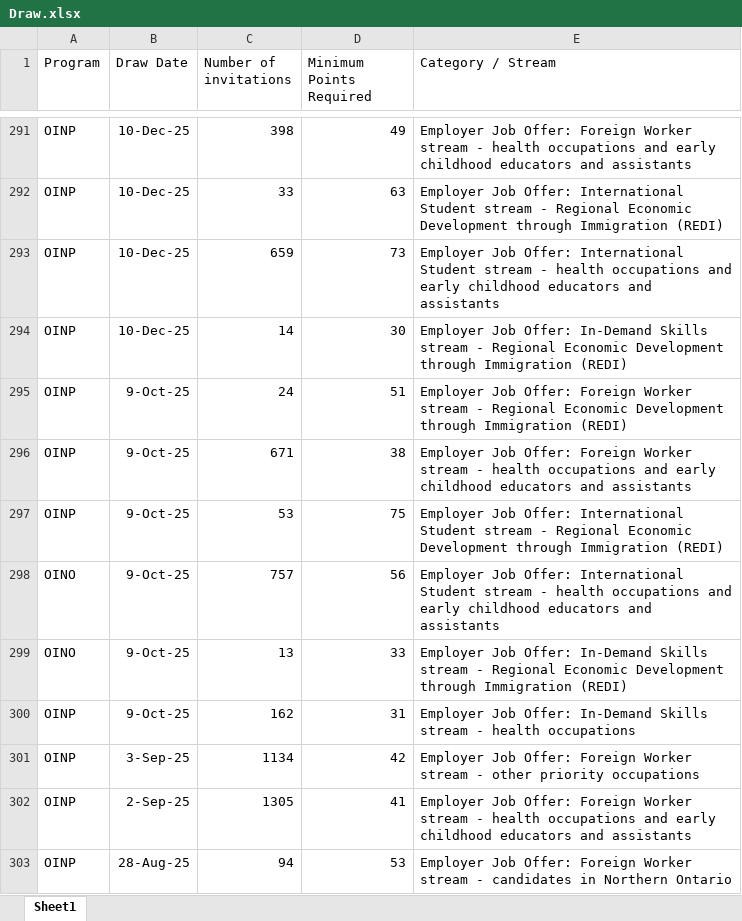
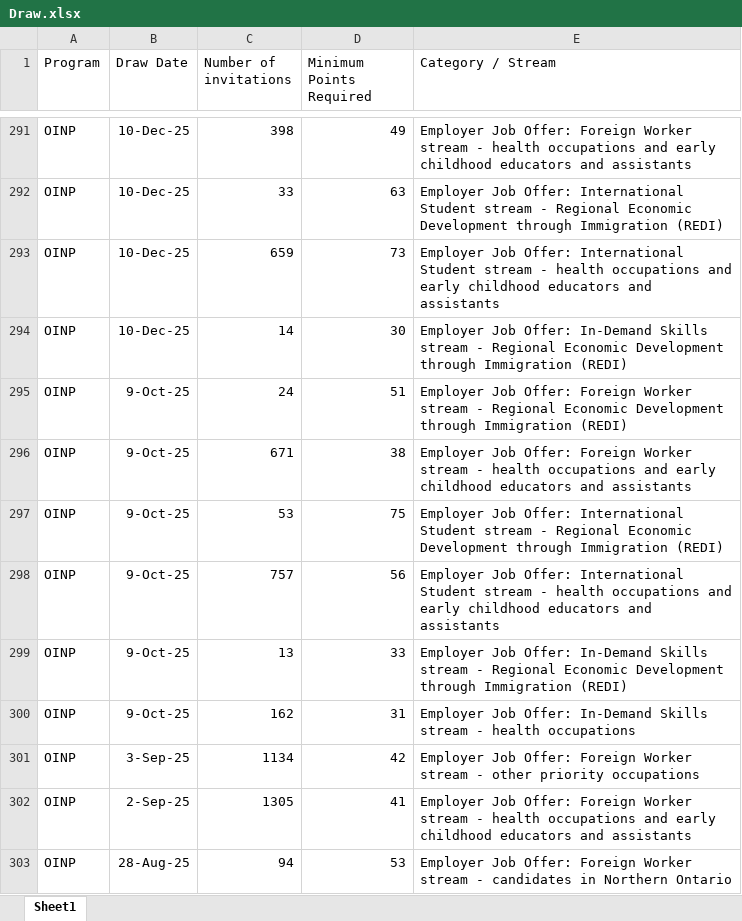
Before and after one commit to Dave-Workspace/skysail, an Excel workbook: Upload/Draw.xlsx, sheet Sheet1, drawn as a sheet; only a part is shown, gaps mark what is left out; values as stored, in another font and other column widths than the file's, no borders; the diff covers the shown part only; the diff names each change by its address in the sheet, - before the commit and + after, or states it on an @@ line.

```diff
--- a/Upload/Draw.xlsx (sheet Sheet1)
+++ b/Upload/Draw.xlsx (sheet Sheet1)
-A298:A299 (Program): OINO
+A298:A299 (Program): OINP
```
Also changed, not shown: 26 added rows elsewhere in this sheet.
